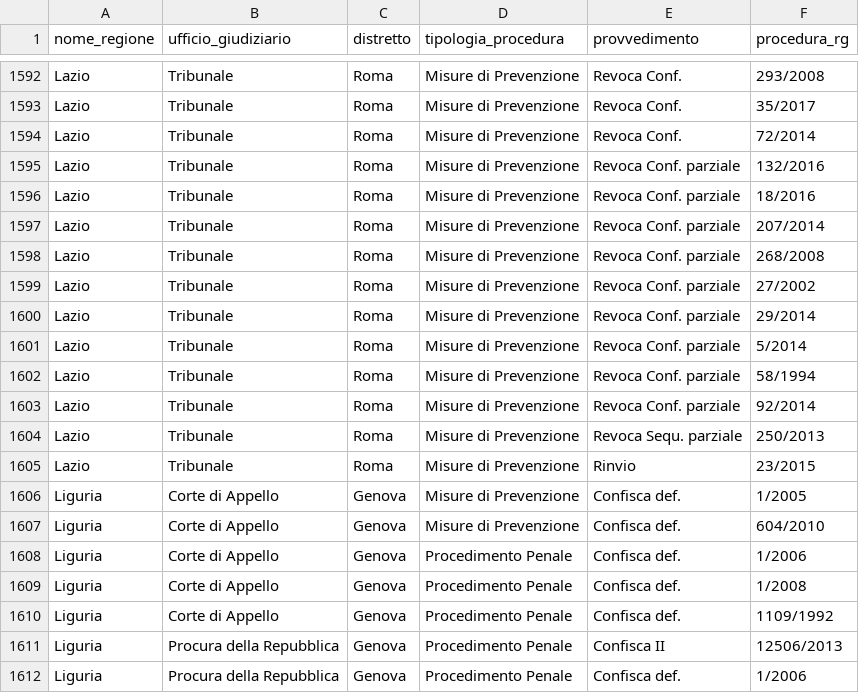
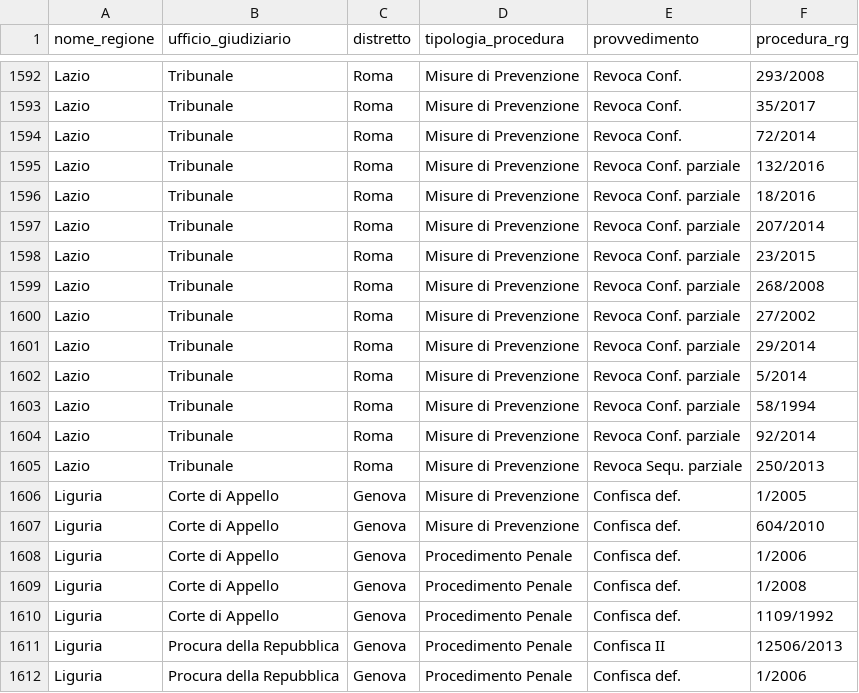
Before and after one commit to aborruso/firstaction, a CSV file: openregio_procedureGestione.csv, drawn as a sheet; only a part is shown, gaps mark what is left out; removed rows and columns are numbered as before the commit, all else as after; the diff names each change by its address in the sheet, - before the commit and + after, or states it on an @@ line.

```diff
--- a/openregio_procedureGestione.csv
+++ b/openregio_procedureGestione.csv
+row 1598: Lazio | Tribunale | Roma | Misure di Prevenzione | Revoca Conf. parziale | 23/2015
-row 1605: Lazio | Tribunale | Roma | Misure di Prevenzione | Rinvio | 23/2015
```
Also changed, not shown: openregio_aziendeGestione.csv, processing/log.csv, 3 other files.
